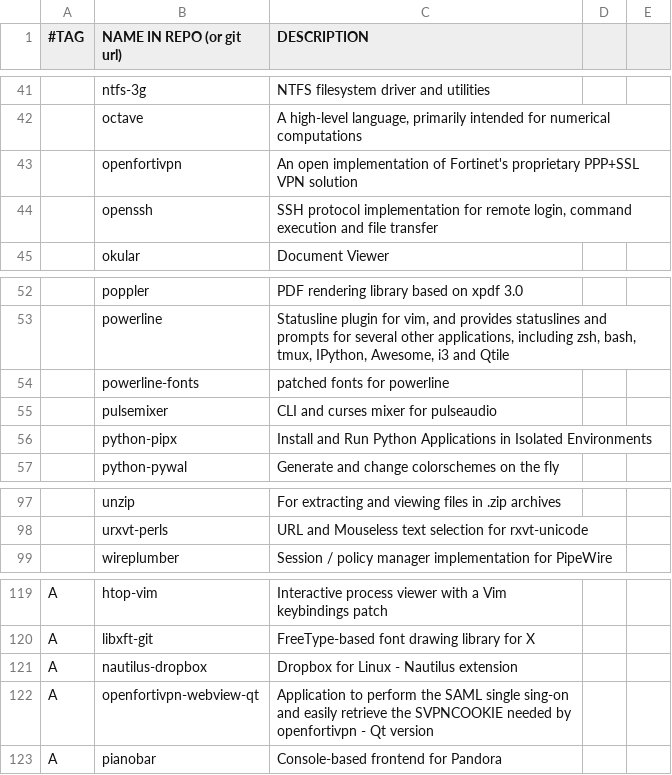
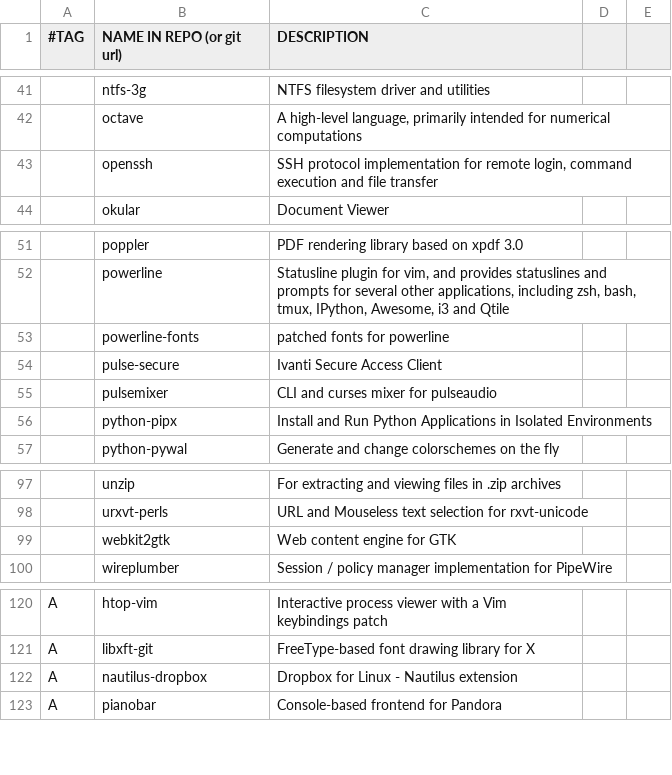
Before and after one commit to mjellis1687/marbs, a CSV file: progs.csv, drawn as a sheet; only a part is shown, gaps mark what is left out; removed rows and columns are numbered as before the commit, all else as after; the diff names each change by its address in the sheet, - before the commit and + after, or states it on an @@ line.

Commit message:
Out with the old (vpn); in with the new (vpn)

```diff
--- a/progs.csv
+++ b/progs.csv
-row 43:  | openfortivpn | An open implementation of Fortinet's proprietary PPP+SSL VPN solution
+row 54:  | pulse-secure | Ivanti Secure Access Client
+row 99:  | webkit2gtk | Web content engine for GTK
-row 122: A | openfortivpn-webview-qt | Application to perform the SAML single sing-on and easily retrieve the SVPNCOOKIE needed by openfortivpn - Qt version
```
